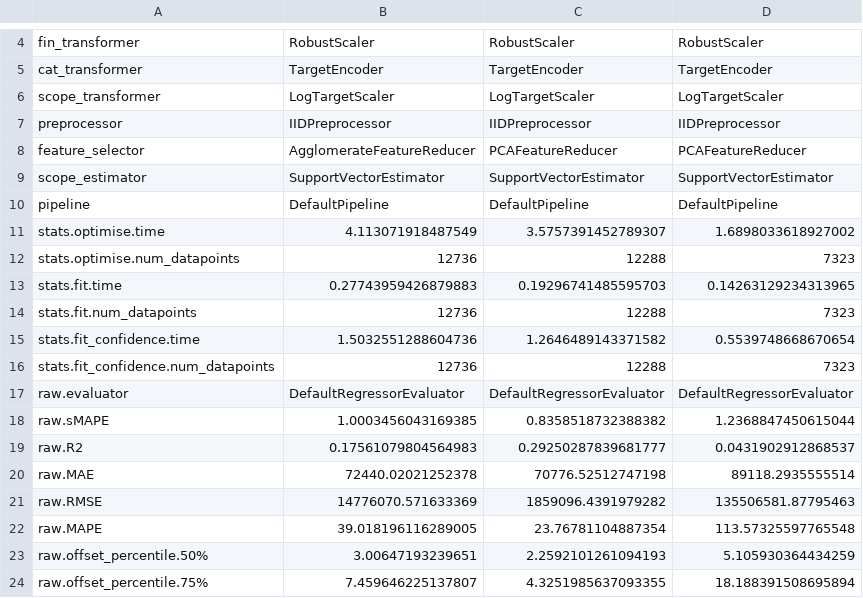
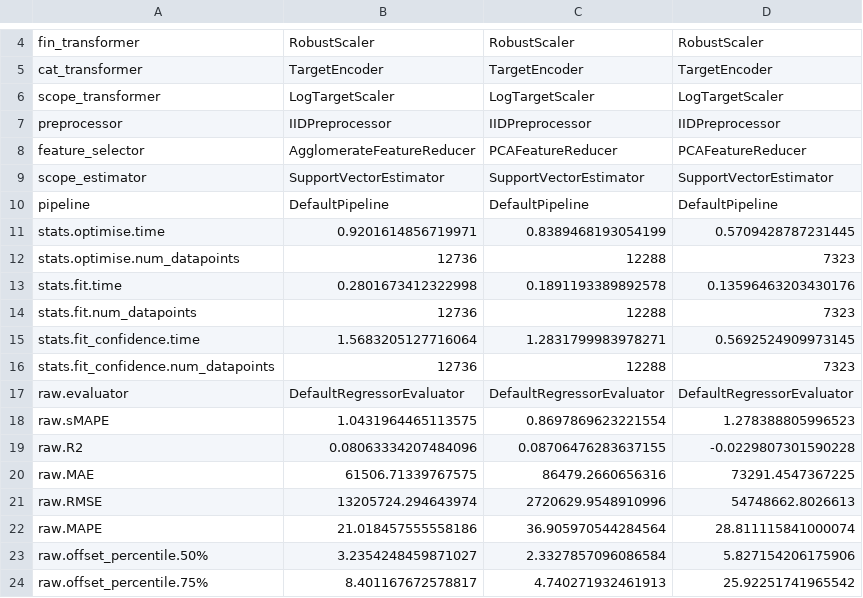
Before and after one commit to oxari-io/architectura, a CSV file: local/eval_results/model_pipelines_test.csv, drawn as a sheet; only a part is shown, gaps mark what is left out; the diff covers the shown part only.

```diff
--- a/local/eval_results/model_pipelines_test.csv
+++ b/local/eval_results/model_pipelines_test.csv
@@ -10,15 +10,15 @@ scope_estimator,SupportVectorEstimator,SupportVectorEstimator,SupportVectorEstim
 pipeline,DefaultPipeline,DefaultPipeline,DefaultPipeline
-stats.optimise.time,4.113071918487549,3.5757391452789307,1.6898033618927002
+stats.optimise.time,0.9201614856719971,0.8389468193054199,0.5709428787231445
 stats.optimise.num_datapoints,12736,12288,7323
-stats.fit.time,0.27743959426879883,0.19296741485595703,0.14263129234313965
+stats.fit.time,0.2801673412322998,0.1891193389892578,0.13596463203430176
 stats.fit.num_datapoints,12736,12288,7323
-stats.fit_confidence.time,1.5032551288604736,1.2646489143371582,0.5539748668670654
+stats.fit_confidence.time,1.5683205127716064,1.2831799983978271,0.5692524909973145
 stats.fit_confidence.num_datapoints,12736,12288,7323
 raw.evaluator,DefaultRegressorEvaluator,DefaultRegressorEvaluator,DefaultRegressorEvaluator
-raw.sMAPE,1.0003456043169385,0.8358518732388382,1.2368847450615044
-raw.R2,0.17561079804564983,0.29250287839681777,0.0431902912868537
-raw.MAE,72440.02021252378,70776.52512747198,89118.2935555514
-raw.RMSE,14776070.571633369,1859096.4391979282,135506581.87795463
-raw.MAPE,39.018196116289005,23.76781104887354,113.57325597765548
-raw.offset_percentile.50%,3.00647193239651,2.2592101261094193,5.105930364434259
-raw.offset_percentile.75%,7.459646225137807,4.3251985637093355,18.188391508695894
+raw.sMAPE,1.0431964465113575,0.8697869623221554,1.278388805996523
+raw.R2,0.08063334207484096,0.08706476283637155,-0.0229807301590228
+raw.MAE,61506.71339767575,86479.2660656316,73291.4547367225
+raw.RMSE,13205724.294643974,2720629.9548910996,54748662.8026613
+raw.MAPE,21.018457555558186,36.905970544284564,28.811115841000074
+raw.offset_percentile.50%,3.2354248459871027,2.3327857096086584,5.827154206175906
+raw.offset_percentile.75%,8.401167672578817,4.740271932461913,25.92251741965542
```
Also changed, not shown: 79 edited cells elsewhere in this file, 4 other files.
